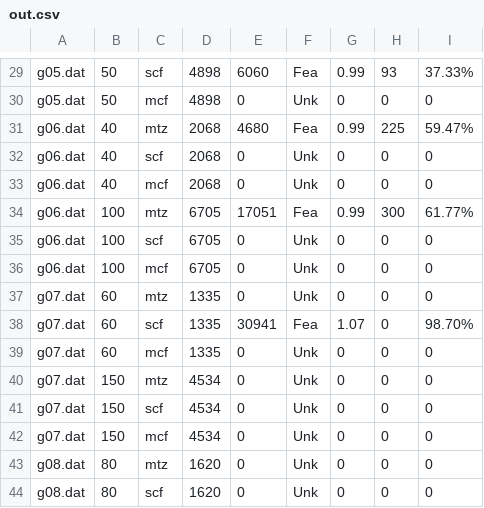
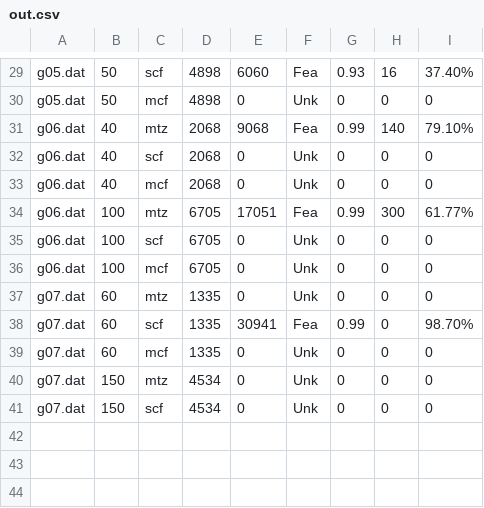
Before and after one commit to ngriebenow/tuwien-mp-milp-k-spanning-tree, a CSV file: out.csv, drawn as a sheet; only a part is shown, gaps mark what is left out; the diff covers the shown part only; the diff names each change by its address in the sheet, - before the commit and + after, or states it on an @@ line.

```diff
--- a/out.csv
+++ b/out.csv
-G29: 0.99
+G29: 0.93
-H29: 93
+H29: 16
-I29: 37.33%
+I29: 37.40%
-E31: 4680
+E31: 9068
-H31: 225
+H31: 140
-I31: 59.47%
+I31: 79.10%
-G38: 1.07
+G38: 0.99
-row 42: g07.dat | 150 | mcf | 4534 | 0 | Unk | 0 | 0 | 0
-row 43: g08.dat | 80 | mtz | 1620 | 0 | Unk | 0 | 0 | 0
-row 44: g08.dat | 80 | scf | 1620 | 0 | Unk | 0 | 0 | 0
```
Also changed, not shown: 31 edited cells elsewhere in this file, 5 other files.
